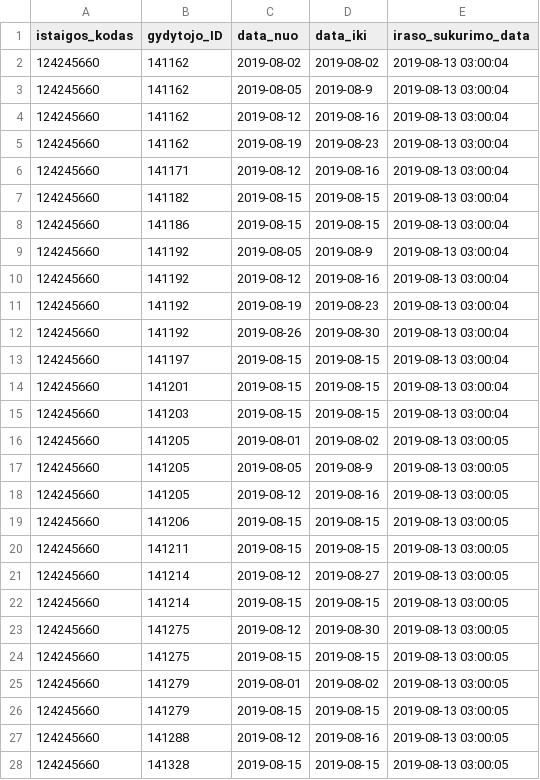
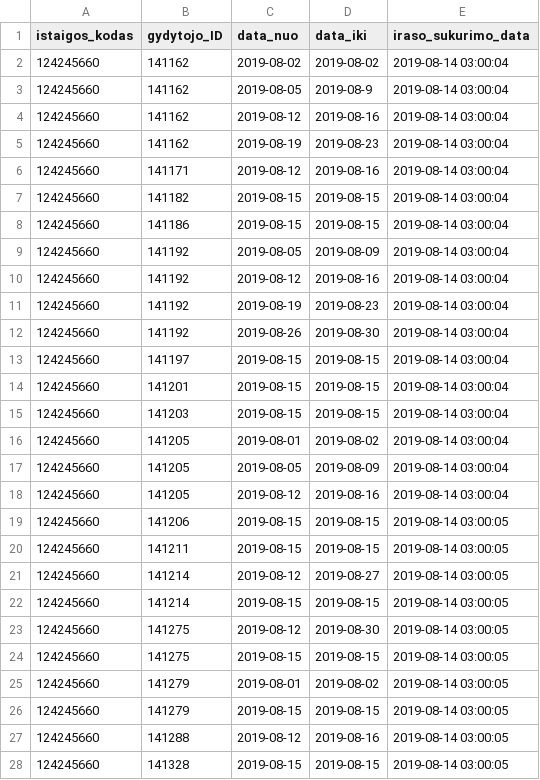
Before and after one commit to vilnius/seskines-poliklinika, a CSV file: 124245660_doctors_excluded.csv, drawn as a sheet; only a part is shown; the diff covers the shown part only.

```diff
--- a/124245660_doctors_excluded.csv
+++ b/124245660_doctors_excluded.csv
@@ -1,28 +1,28 @@
 istaigos_kodas;gydytojo_ID;data_nuo;data_iki;iraso_sukurimo_data
-124245660;141162;2019-08-02;2019-08-02;2019-08-13 03:00:04
-124245660;141162;2019-08-05;2019-08-9;2019-08-13 03:00:04
-124245660;141162;2019-08-12;2019-08-16;2019-08-13 03:00:04
-124245660;141162;2019-08-19;2019-08-23;2019-08-13 03:00:04
-124245660;141171;2019-08-12;2019-08-16;2019-08-13 03:00:04
-124245660;141182;2019-08-15;2019-08-15;2019-08-13 03:00:04
-124245660;141186;2019-08-15;2019-08-15;2019-08-13 03:00:04
-124245660;141192;2019-08-05;2019-08-9;2019-08-13 03:00:04
-124245660;141192;2019-08-12;2019-08-16;2019-08-13 03:00:04
-124245660;141192;2019-08-19;2019-08-23;2019-08-13 03:00:04
-124245660;141192;2019-08-26;2019-08-30;2019-08-13 03:00:04
-124245660;141197;2019-08-15;2019-08-15;2019-08-13 03:00:04
-124245660;141201;2019-08-15;2019-08-15;2019-08-13 03:00:04
-124245660;141203;2019-08-15;2019-08-15;2019-08-13 03:00:04
-124245660;141205;2019-08-01;2019-08-02;2019-08-13 03:00:05
-124245660;141205;2019-08-05;2019-08-9;2019-08-13 03:00:05
-124245660;141205;2019-08-12;2019-08-16;2019-08-13 03:00:05
-124245660;141206;2019-08-15;2019-08-15;2019-08-13 03:00:05
-124245660;141211;2019-08-15;2019-08-15;2019-08-13 03:00:05
-124245660;141214;2019-08-12;2019-08-27;2019-08-13 03:00:05
-124245660;141214;2019-08-15;2019-08-15;2019-08-13 03:00:05
-124245660;141275;2019-08-12;2019-08-30;2019-08-13 03:00:05
-124245660;141275;2019-08-15;2019-08-15;2019-08-13 03:00:05
-124245660;141279;2019-08-01;2019-08-02;2019-08-13 03:00:05
-124245660;141279;2019-08-15;2019-08-15;2019-08-13 03:00:05
-124245660;141288;2019-08-12;2019-08-16;2019-08-13 03:00:05
-124245660;141328;2019-08-15;2019-08-15;2019-08-13 03:00:05
+124245660;141162;2019-08-02;2019-08-02;2019-08-14 03:00:04
+124245660;141162;2019-08-05;2019-08-9;2019-08-14 03:00:04
+124245660;141162;2019-08-12;2019-08-16;2019-08-14 03:00:04
+124245660;141162;2019-08-19;2019-08-23;2019-08-14 03:00:04
+124245660;141171;2019-08-12;2019-08-16;2019-08-14 03:00:04
+124245660;141182;2019-08-15;2019-08-15;2019-08-14 03:00:04
+124245660;141186;2019-08-15;2019-08-15;2019-08-14 03:00:04
+124245660;141192;2019-08-05;2019-08-09;2019-08-14 03:00:04
+124245660;141192;2019-08-12;2019-08-16;2019-08-14 03:00:04
+124245660;141192;2019-08-19;2019-08-23;2019-08-14 03:00:04
+124245660;141192;2019-08-26;2019-08-30;2019-08-14 03:00:04
+124245660;141197;2019-08-15;2019-08-15;2019-08-14 03:00:04
+124245660;141201;2019-08-15;2019-08-15;2019-08-14 03:00:04
+124245660;141203;2019-08-15;2019-08-15;2019-08-14 03:00:04
+124245660;141205;2019-08-01;2019-08-02;2019-08-14 03:00:04
+124245660;141205;2019-08-05;2019-08-09;2019-08-14 03:00:04
+124245660;141205;2019-08-12;2019-08-16;2019-08-14 03:00:04
+124245660;141206;2019-08-15;2019-08-15;2019-08-14 03:00:05
+124245660;141211;2019-08-15;2019-08-15;2019-08-14 03:00:05
+124245660;141214;2019-08-12;2019-08-27;2019-08-14 03:00:05
+124245660;141214;2019-08-15;2019-08-15;2019-08-14 03:00:05
+124245660;141275;2019-08-12;2019-08-30;2019-08-14 03:00:05
+124245660;141275;2019-08-15;2019-08-15;2019-08-14 03:00:05
+124245660;141279;2019-08-01;2019-08-02;2019-08-14 03:00:05
+124245660;141279;2019-08-15;2019-08-15;2019-08-14 03:00:05
+124245660;141288;2019-08-12;2019-08-16;2019-08-14 03:00:05
+124245660;141328;2019-08-15;2019-08-15;2019-08-14 03:00:05
```
Also changed, not shown: 85 edited cells elsewhere in this file, 124245660_family_doctors_list.csv, 1 other file.
